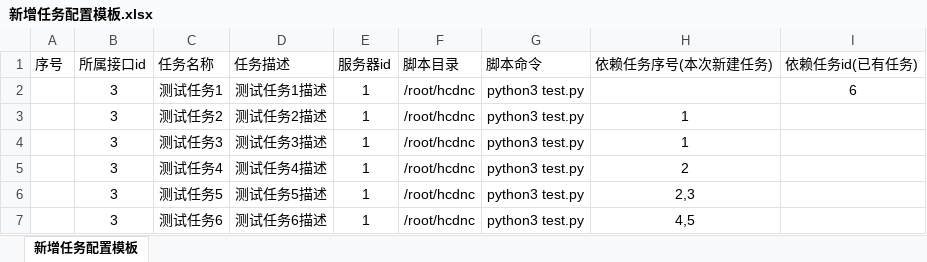
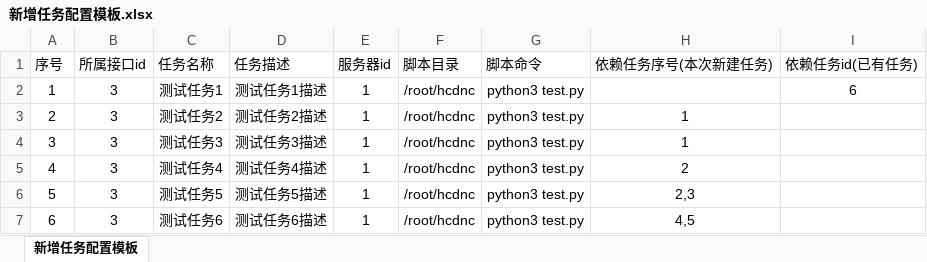
Before and after one commit to GammaGao/hcndc-web, an Excel workbook: uploads/新增任务配置模板.xlsx, sheet 新增任务配置模板, drawn as a sheet; values as stored, in another font and other column widths than the file's, no borders; the diff names each change by its address in the sheet, - before the commit and + after, or states it on an @@ line.

```diff
--- a/uploads/新增任务配置模板.xlsx (sheet 新增任务配置模板)
+++ b/uploads/新增任务配置模板.xlsx (sheet 新增任务配置模板)
-A2 (序号): (empty)
+A2 (序号): 1
-A3 (序号): (empty)
+A3 (序号): 2
-A4 (序号): (empty)
+A4 (序号): 3
-A5 (序号): (empty)
+A5 (序号): 4
-A6 (序号): (empty)
+A6 (序号): 5
-A7 (序号): (empty)
+A7 (序号): 6
```
Also changed, not shown: 4 other files.
